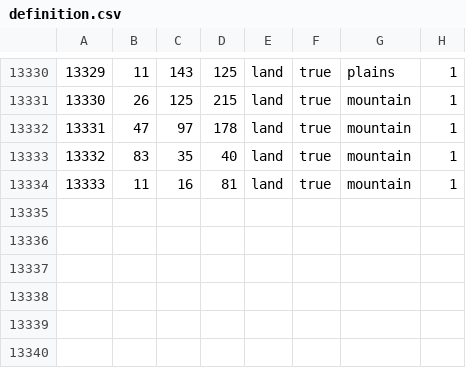
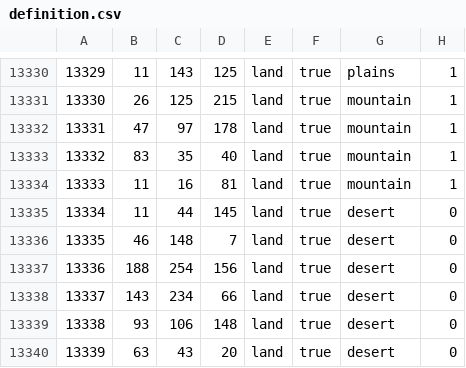
Before and after one commit to danteee2/Last_Stand, a CSV file: map/definition.csv, drawn as a sheet; only a part is shown, gaps mark what is left out; the diff names each change by its address in the sheet, - before the commit and + after, or states it on an @@ line.

```diff
--- a/map/definition.csv
+++ b/map/definition.csv
+row 13335: 13334 | 11 | 44 | 145 | land | true | desert | 0
+row 13336: 13335 | 46 | 148 | 7 | land | true | desert | 0
+row 13337: 13336 | 188 | 254 | 156 | land | true | desert | 0
+row 13338: 13337 | 143 | 234 | 66 | land | true | desert | 0
+row 13339: 13338 | 93 | 106 | 148 | land | true | desert | 0
+row 13340: 13339 | 63 | 43 | 20 | land | true | desert | 0
```
Also changed, not shown: 11 other files.
